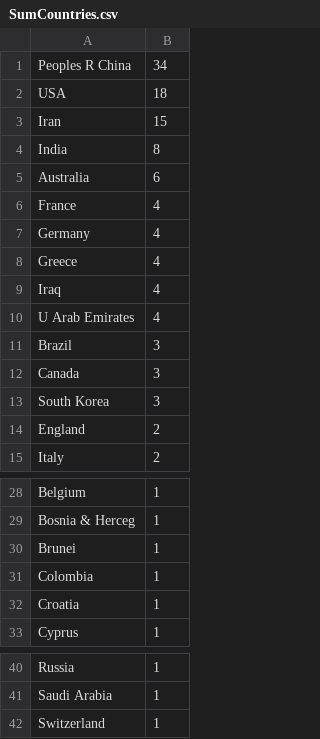
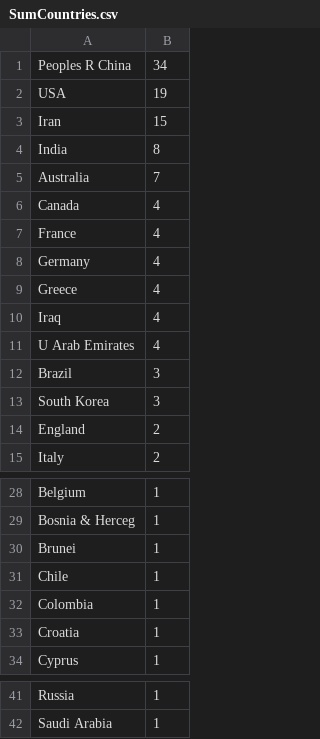
Before and after one commit to zhipeter/Relaxing-3-, a CSV file: SumCountries.csv, drawn as a sheet; only a part is shown, gaps mark what is left out.

```diff
--- a/SumCountries.csv
+++ b/SumCountries.csv
@@ -1,6 +1,7 @@
 Peoples R China	34
-USA	18
+USA	19
 Iran	15
 India	8
-Australia	6
+Australia	7
+Canada	4
 France	4
@@ -11,3 +12,2 @@ U Arab Emirates	4
 Brazil	3
-Canada	3
 South Korea	3
@@ -30,2 +30,3 @@ Bosnia & Herceg	1
 Brunei	1
+Chile	1
 Colombia	1
@@ -41,2 +42 @@ Russia	1
 Saudi Arabia	1
-Switzerland	1
```
Also changed, not shown: SumOrganizations.csv, SumPublication.csv, 4 other files.
